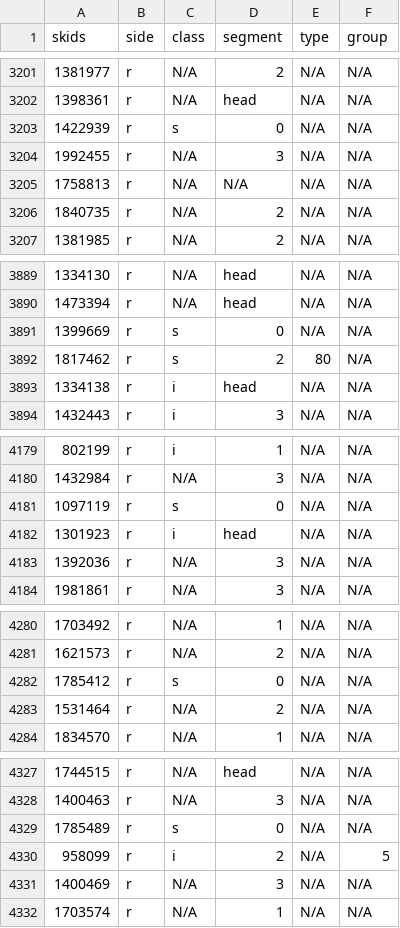
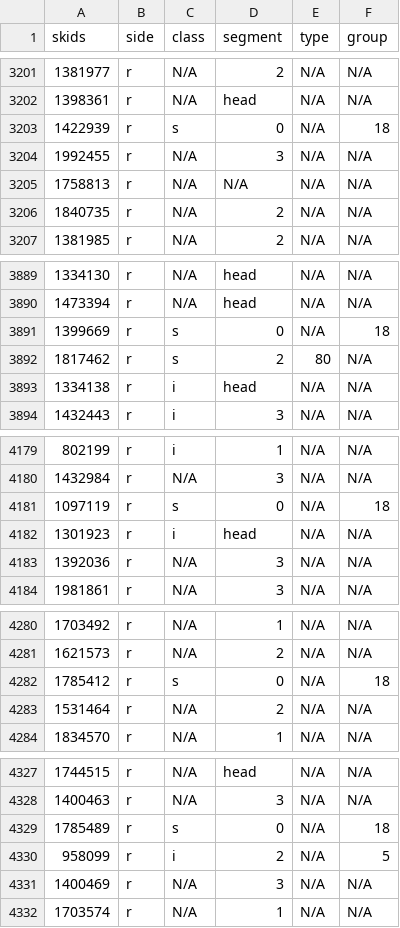
Before and after one commit to neurodata/platy-data, a CSV file: docs/outputs/annotations.csv, drawn as a sheet; only a part is shown, gaps mark what is left out; the diff covers the shown part only.

```diff
--- a/docs/outputs/annotations.csv
+++ b/docs/outputs/annotations.csv
@@ -3202,3 +3202,3 @@ skids,side,class,segment,type,group
 1398361,r,N/A,head,N/A,N/A
-1422939,r,s,0,N/A,N/A
+1422939,r,s,0,N/A,18
 1992455,r,N/A,3,N/A,N/A
@@ -3890,3 +3890,3 @@ skids,side,class,segment,type,group
 1473394,r,N/A,head,N/A,N/A
-1399669,r,s,0,N/A,N/A
+1399669,r,s,0,N/A,18
 1817462,r,s,2,80,N/A
@@ -4180,3 +4180,3 @@ skids,side,class,segment,type,group
 1432984,r,N/A,3,N/A,N/A
-1097119,r,s,0,N/A,N/A
+1097119,r,s,0,N/A,18
 1301923,r,i,head,N/A,N/A
@@ -4281,3 +4281,3 @@ skids,side,class,segment,type,group
 1621573,r,N/A,2,N/A,N/A
-1785412,r,s,0,N/A,N/A
+1785412,r,s,0,N/A,18
 1531464,r,N/A,2,N/A,N/A
@@ -4328,3 +4328,3 @@ skids,side,class,segment,type,group
 1400463,r,N/A,3,N/A,N/A
-1785489,r,s,0,N/A,N/A
+1785489,r,s,0,N/A,18
 958099,r,i,2,N/A,5
```
Also changed, not shown: 10 edited cells elsewhere in this file, 3 other files.
